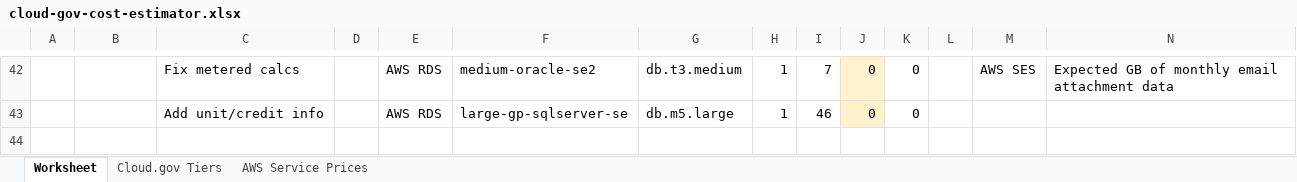
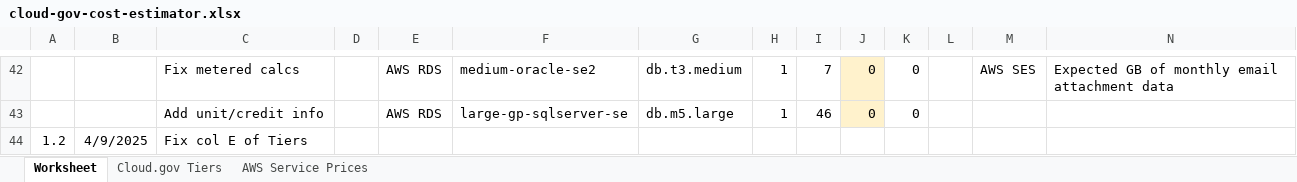
Before and after one commit to cloud-gov/site, an Excel workbook: _assets/documents/cloud-gov-cost-estimator.xlsx, sheet Worksheet, drawn as a sheet; only a part is shown, gaps mark what is left out; values as stored, in another font and other column widths than the file's, no borders; conditional formats and table styles not drawn; rows hold the shown columns only; the diff names each change by its address in the sheet, - before the commit and + after, or states it on an @@ line.

Commit message:
Fix pricing spreadsheet col E Tiers error

```diff
--- a/_assets/documents/cloud-gov-cost-estimator.xlsx (sheet Worksheet)
+++ b/_assets/documents/cloud-gov-cost-estimator.xlsx (sheet Worksheet)
+row 44: 1.2 | 4/9/2025 | Fix col E of Tiers
```
Also changed, not shown: 1 other file.
